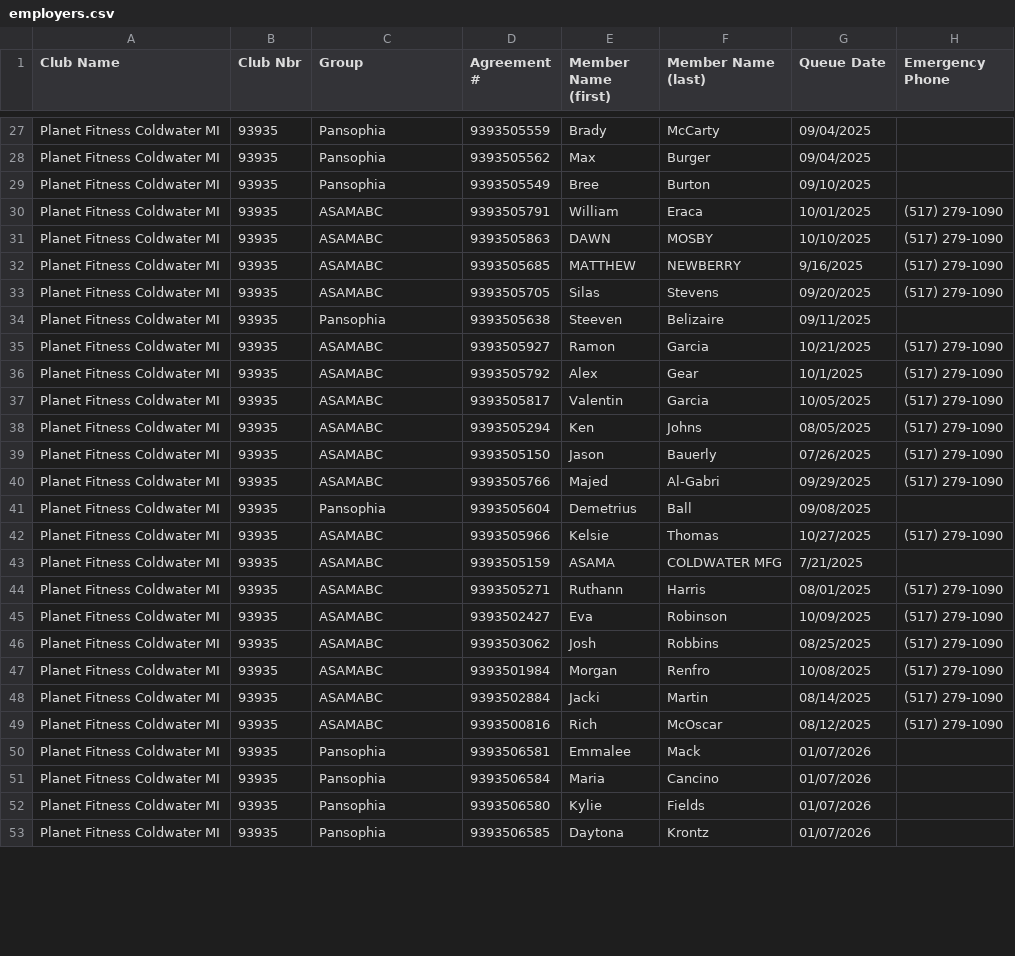
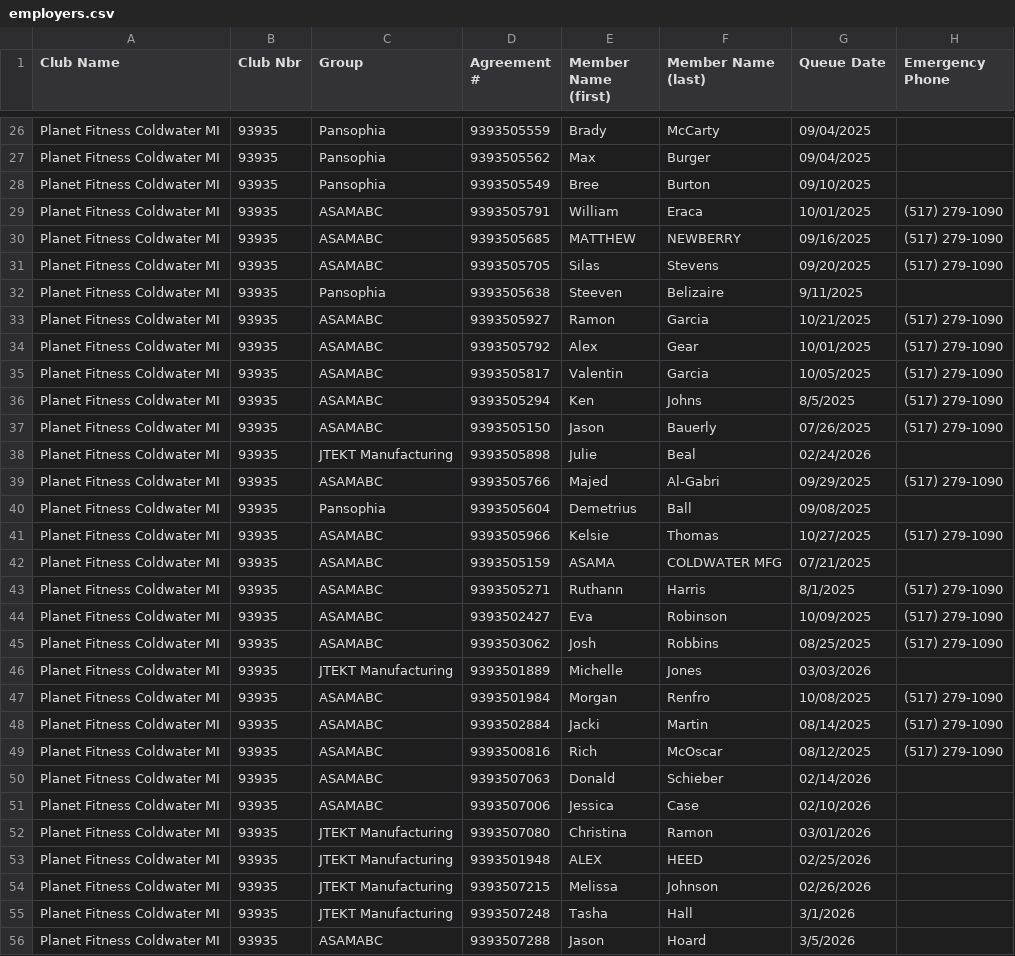
Before and after one commit to ezcpu/HW-Dashboard, a CSV file: data/employers.csv, drawn as a sheet; only a part is shown, gaps mark what is left out; the shorter side is filled out with more unchanged rows; the diff covers the shown part only.

```diff
--- a/data/employers.csv
+++ b/data/employers.csv
@@ -30,11 +29,11 @@ Planet Fitness Coldwater MI,93935,Pansophia,9393505549,Bree,Burton,09/10/2025,
 Planet Fitness Coldwater MI,93935,ASAMABC,9393505791,William,Eraca,10/01/2025,(517) 279-1090
-Planet Fitness Coldwater MI,93935,ASAMABC,9393505863,DAWN,MOSBY,10/10/2025,(517) 279-1090
-Planet Fitness Coldwater MI,93935,ASAMABC,9393505685,MATTHEW,NEWBERRY,9/16/2025,(517) 279-1090
+Planet Fitness Coldwater MI,93935,ASAMABC,9393505685,MATTHEW,NEWBERRY,09/16/2025,(517) 279-1090
 Planet Fitness Coldwater MI,93935,ASAMABC,9393505705,Silas,Stevens,09/20/2025,(517) 279-1090
-Planet Fitness Coldwater MI,93935,Pansophia,9393505638,Steeven,Belizaire,09/11/2025,
+Planet Fitness Coldwater MI,93935,Pansophia,9393505638,Steeven,Belizaire,9/11/2025,
 Planet Fitness Coldwater MI,93935,ASAMABC,9393505927,Ramon,Garcia,10/21/2025,(517) 279-1090
-Planet Fitness Coldwater MI,93935,ASAMABC,9393505792,Alex,Gear,10/1/2025,(517) 279-1090
+Planet Fitness Coldwater MI,93935,ASAMABC,9393505792,Alex,Gear,10/01/2025,(517) 279-1090
 Planet Fitness Coldwater MI,93935,ASAMABC,9393505817,Valentin,Garcia,10/05/2025,(517) 279-1090
-Planet Fitness Coldwater MI,93935,ASAMABC,9393505294,Ken,Johns,08/05/2025,(517) 279-1090
+Planet Fitness Coldwater MI,93935,ASAMABC,9393505294,Ken,Johns,8/5/2025,(517) 279-1090
 Planet Fitness Coldwater MI,93935,ASAMABC,9393505150,Jason,Bauerly,07/26/2025,(517) 279-1090
+Planet Fitness Coldwater MI,93935,JTEKT Manufacturing,9393505898,Julie,Beal,02/24/2026,
 Planet Fitness Coldwater MI,93935,ASAMABC,9393505766,Majed,Al-Gabri,09/29/2025,(517) 279-1090
@@ -42,6 +41,7 @@ Planet Fitness Coldwater MI,93935,Pansophia,9393505604,Demetrius,Ball,09/08/2025
 Planet Fitness Coldwater MI,93935,ASAMABC,9393505966,Kelsie,Thomas,10/27/2025,(517) 279-1090
-Planet Fitness Coldwater MI,93935,ASAMABC,9393505159,ASAMA,COLDWATER MFG,7/21/2025,
-Planet Fitness Coldwater MI,93935,ASAMABC,9393505271,Ruthann,Harris,08/01/2025,(517) 279-1090
+Planet Fitness Coldwater MI,93935,ASAMABC,9393505159,ASAMA,COLDWATER MFG,07/21/2025,
+Planet Fitness Coldwater MI,93935,ASAMABC,9393505271,Ruthann,Harris,8/1/2025,(517) 279-1090
 Planet Fitness Coldwater MI,93935,ASAMABC,9393502427,Eva,Robinson,10/09/2025,(517) 279-1090
 Planet Fitness Coldwater MI,93935,ASAMABC,9393503062,Josh,Robbins,08/25/2025,(517) 279-1090
+Planet Fitness Coldwater MI,93935,JTEKT Manufacturing,9393501889,Michelle,Jones,03/03/2026,
 Planet Fitness Coldwater MI,93935,ASAMABC,9393501984,Morgan,Renfro,10/08/2025,(517) 279-1090
@@ -49 +49,8 @@ Planet Fitness Coldwater MI,93935,ASAMABC,9393502884,Jacki,Martin,08/14/2025,(51
 Planet Fitness Coldwater MI,93935,ASAMABC,9393500816,Rich,McOscar,08/12/2025,(517) 279-1090
+Planet Fitness Coldwater MI,93935,ASAMABC,9393507063,Donald,Schieber,02/14/2026,
+Planet Fitness Coldwater MI,93935,ASAMABC,9393507006,Jessica,Case,02/10/2026,
+Planet Fitness Coldwater MI,93935,JTEKT Manufacturing,9393507080,Christina,Ramon,03/01/2026,
+Planet Fitness Coldwater MI,93935,JTEKT Manufacturing,9393501948,ALEX,HEED,02/25/2026,
+Planet Fitness Coldwater MI,93935,JTEKT Manufacturing,9393507215,Melissa,Johnson,02/26/2026,
+Planet Fitness Coldwater MI,93935,JTEKT Manufacturing,9393507248,Tasha,Hall,3/1/2026,
+Planet Fitness Coldwater MI,93935,ASAMABC,9393507288,Jason,Hoard,3/5/2026,
```
Also changed, not shown: 3 added rows, 1 removed row and 4 edited cells elsewhere in this file, 1 other file.
